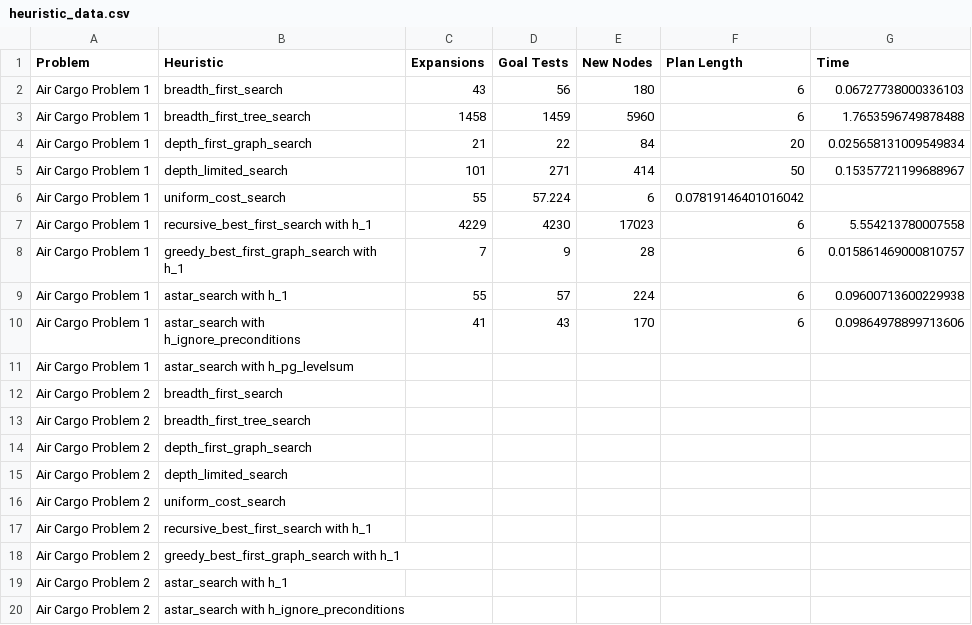
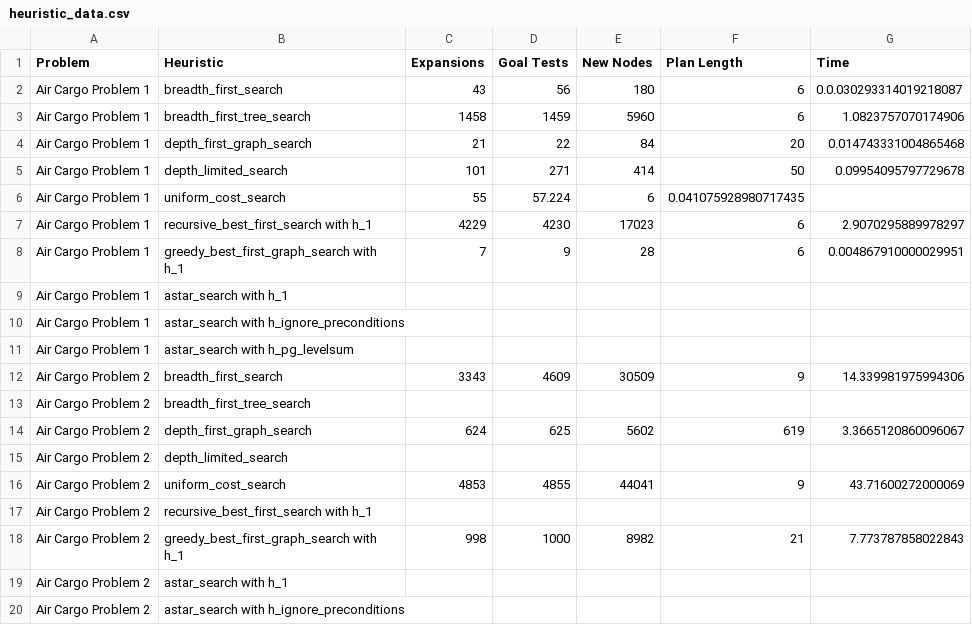
Before and after one commit to arunkv/AIND-Planning, a CSV file: heuristic_data.csv, drawn as a sheet; only a part is shown.

Commit message:
Implemented set cover greedy algorithm

```diff
--- a/heuristic_data.csv
+++ b/heuristic_data.csv
@@ -1,19 +1,19 @@
 "Problem","Heuristic","Expansions","Goal Tests","New Nodes","Plan Length","Time"
-"Air Cargo Problem 1","breadth_first_search",43,56,180,6,0.06727738000336103
-"Air Cargo Problem 1","breadth_first_tree_search",1458,1459,5960,6,1.7653596749878488
-"Air Cargo Problem 1","depth_first_graph_search",21,22,84,20,0.025658131009549834
-"Air Cargo Problem 1","depth_limited_search",101,271,414,50,0.15357721199688967
-"Air Cargo Problem 1","uniform_cost_search",55,57.224,6,0.07819146401016042
-"Air Cargo Problem 1","recursive_best_first_search with h_1",4229,4230,17023,6,5.554213780007558
-"Air Cargo Problem 1","greedy_best_first_graph_search with h_1",7,9,28,6,0.015861469000810757
-"Air Cargo Problem 1","astar_search with h_1",55,57,224,6,0.09600713600229938
-"Air Cargo Problem 1","astar_search with h_ignore_preconditions",41,43,170,6,0.09864978899713606
+"Air Cargo Problem 1","breadth_first_search",43,56,180,6,0.0.030293314019218087
+"Air Cargo Problem 1","breadth_first_tree_search",1458,1459,5960,6,1.0823757070174906
+"Air Cargo Problem 1","depth_first_graph_search",21,22,84,20,0.014743331004865468
+"Air Cargo Problem 1","depth_limited_search",101,271,414,50,0.09954095797729678
+"Air Cargo Problem 1","uniform_cost_search",55,57.224,6,0.041075928980717435
+"Air Cargo Problem 1","recursive_best_first_search with h_1",4229,4230,17023,6,2.9070295889978297
+"Air Cargo Problem 1","greedy_best_first_graph_search with h_1",7,9,28,6,0.004867910000029951
+"Air Cargo Problem 1","astar_search with h_1",
+"Air Cargo Problem 1","astar_search with h_ignore_preconditions",
 "Air Cargo Problem 1","astar_search with h_pg_levelsum",
-"Air Cargo Problem 2","breadth_first_search",
+"Air Cargo Problem 2","breadth_first_search",3343,4609,30509,9,14.339981975994306
 "Air Cargo Problem 2","breadth_first_tree_search",
-"Air Cargo Problem 2","depth_first_graph_search",
+"Air Cargo Problem 2","depth_first_graph_search",624,625,5602,619,3.3665120860096067
 "Air Cargo Problem 2","depth_limited_search",
-"Air Cargo Problem 2","uniform_cost_search",
+"Air Cargo Problem 2","uniform_cost_search",4853,4855,44041,9,43.71600272000069
 "Air Cargo Problem 2","recursive_best_first_search with h_1",
-"Air Cargo Problem 2","greedy_best_first_graph_search with h_1",
+"Air Cargo Problem 2","greedy_best_first_graph_search with h_1",998,1000,8982,21,7.773787858022843
 "Air Cargo Problem 2","astar_search with h_1",
```
Also changed, not shown: 1 other file.
